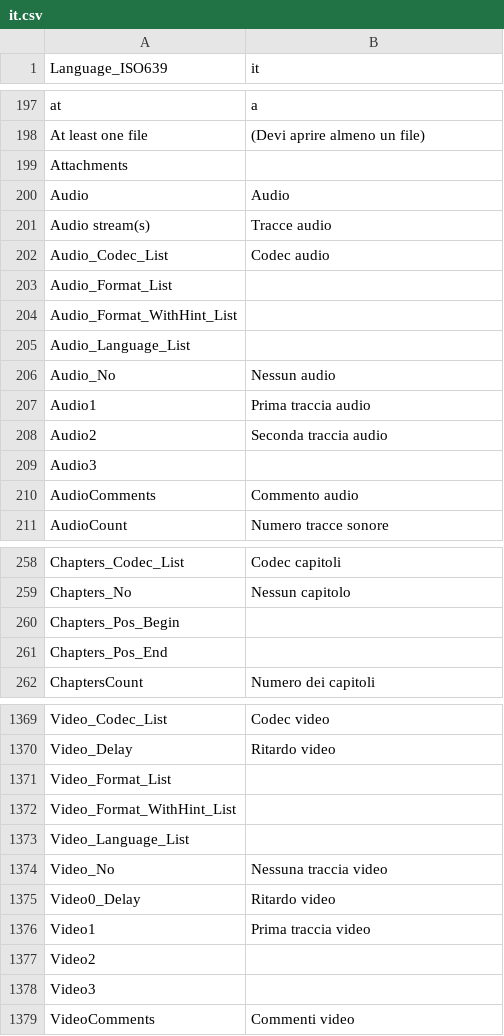
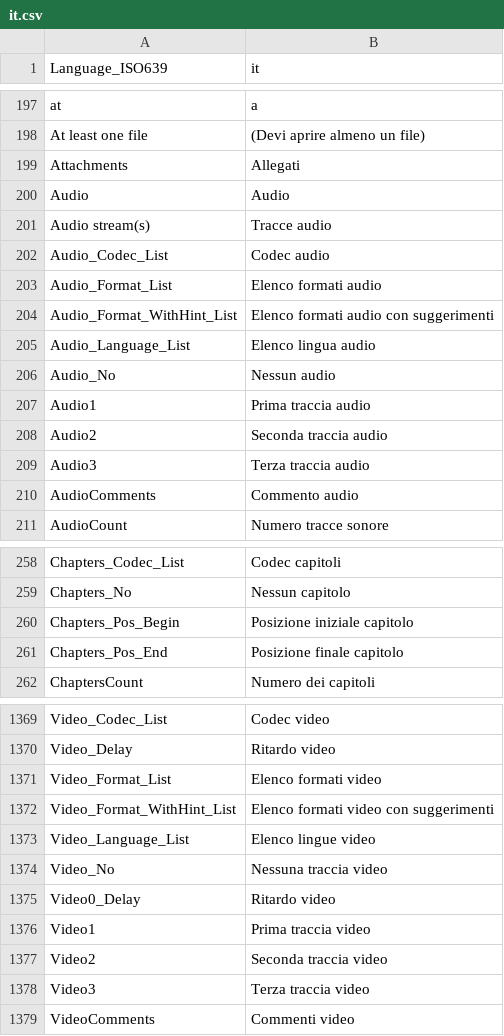
Before and after one commit to lemutec/MediaInfoNet, a CSV file: pack/Resource/Plugin/Language/it.csv, drawn as a sheet; only a part is shown, gaps mark what is left out; the diff covers the shown part only.

```diff
--- a/pack/Resource/Plugin/Language/it.csv
+++ b/pack/Resource/Plugin/Language/it.csv
@@ -198,3 +198,3 @@ at;a
 At least one file;(Devi aprire almeno un file)
-Attachments;
+Attachments;Allegati
 Audio;Audio
@@ -202,5 +202,5 @@ Audio stream(s);Tracce audio
 Audio_Codec_List;Codec audio
-Audio_Format_List;
-Audio_Format_WithHint_List;
-Audio_Language_List;
+Audio_Format_List;Elenco formati audio
+Audio_Format_WithHint_List;Elenco formati audio con suggerimenti
+Audio_Language_List;Elenco lingua audio
 Audio_No;Nessun audio
@@ -208,3 +208,3 @@ Audio1;Prima traccia audio
 Audio2;Seconda traccia audio
-Audio3;
+Audio3;Terza traccia audio
 AudioComments; Commento audio
@@ -259,4 +259,4 @@ Chapters_Codec_List;Codec capitoli
 Chapters_No;Nessun capitolo
-Chapters_Pos_Begin;
-Chapters_Pos_End;
+Chapters_Pos_Begin;Posizione iniziale capitolo
+Chapters_Pos_End;Posizione finale capitolo
 ChaptersCount;Numero dei capitoli
@@ -1370,5 +1370,5 @@ Video_Codec_List;Codec video
 Video_Delay;Ritardo video
-Video_Format_List;
-Video_Format_WithHint_List;
-Video_Language_List;
+Video_Format_List;Elenco formati video
+Video_Format_WithHint_List;Elenco formati video con suggerimenti
+Video_Language_List;Elenco lingue video
 Video_No;Nessuna traccia video
@@ -1376,4 +1376,4 @@ Video0_Delay;Ritardo video
 Video1;Prima traccia video
-Video2;
-Video3;
+Video2;Seconda traccia video
+Video3;Terza traccia video
 VideoComments;Commenti video
```
Also changed, not shown: 32 edited cells elsewhere in this file, 9 other files.
